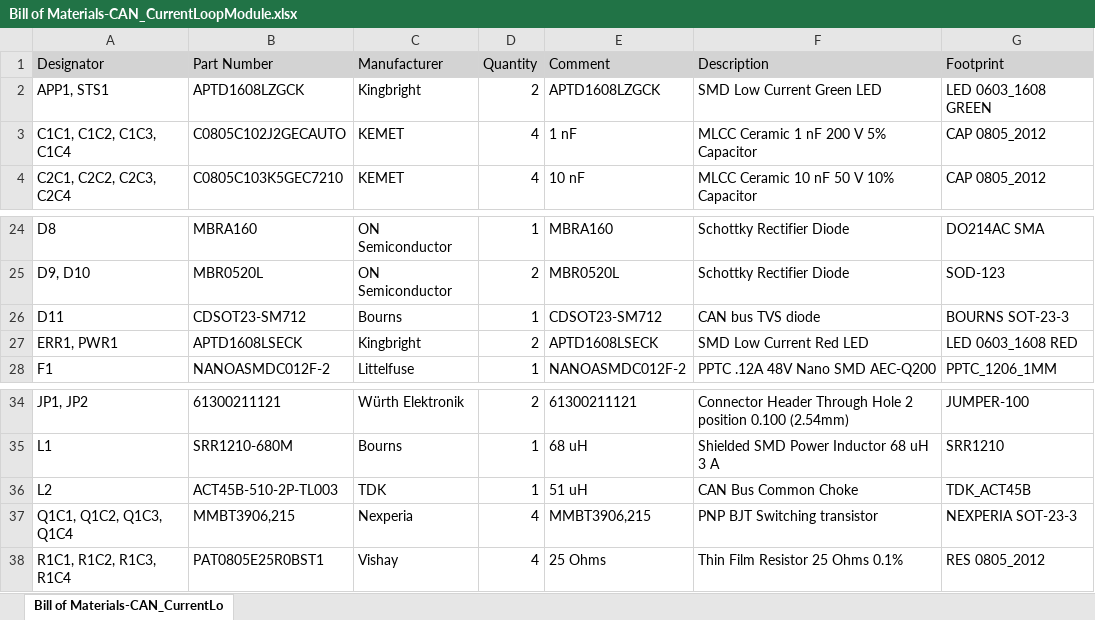
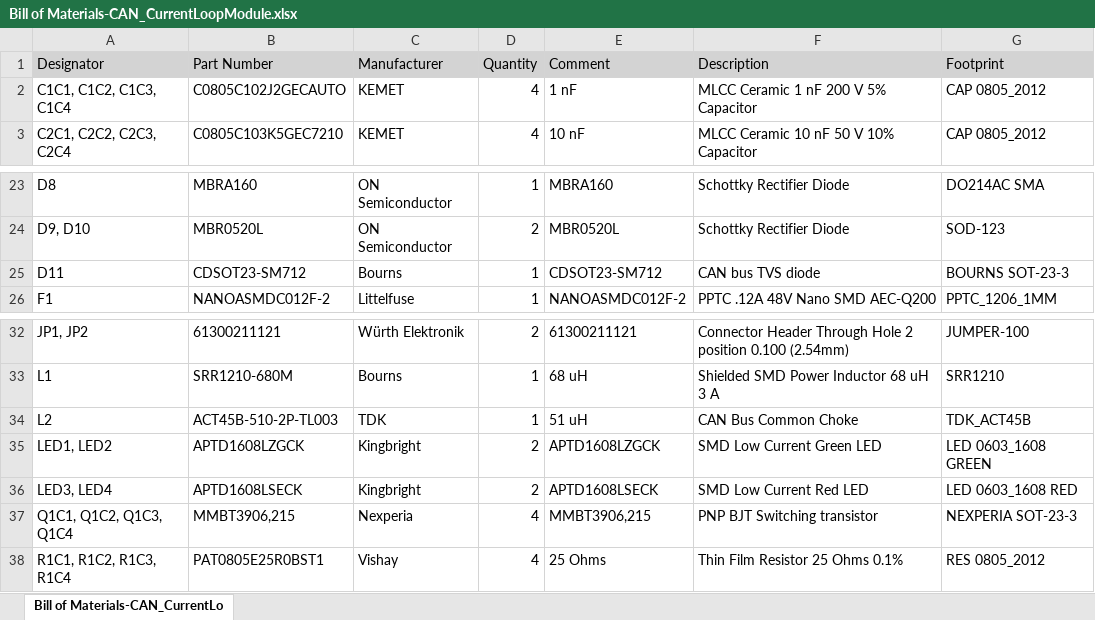
Before and after one commit to pablintino/AnalogIO-CAN-HW, an Excel workbook: Fabrication/BOM/Bill of Materials-CAN_CurrentLoopModule.xlsx, sheet Bill of Materials-CAN_CurrentLo, drawn as a sheet; only a part is shown, gaps mark what is left out; values as stored, in another font and other column widths than the file's, no borders; removed rows and columns are numbered as before the commit, all else as after; the diff names each change by its address in the sheet, - before the commit and + after, or states it on an @@ line.

```diff
--- a/Fabrication/BOM/Bill of Materials-CAN_CurrentLoopModule.xlsx (sheet Bill of Materials-CAN_CurrentLo)
+++ b/Fabrication/BOM/Bill of Materials-CAN_CurrentLoopModule.xlsx (sheet Bill of Materials-CAN_CurrentLo)
-row 2: APP1, STS1 | APTD1608LZGCK | Kingbright | 2 | APTD1608LZGCK | SMD Low Current Green LED | LED 0603_1608 GREEN
-row 27: ERR1, PWR1 | APTD1608LSECK | Kingbright | 2 | APTD1608LSECK | SMD Low Current Red LED | LED 0603_1608 RED
+row 35: LED1, LED2 | APTD1608LZGCK | Kingbright | 2 | APTD1608LZGCK | SMD Low Current Green LED | LED 0603_1608 GREEN
+row 36: LED3, LED4 | APTD1608LSECK | Kingbright | 2 | APTD1608LSECK | SMD Low Current Red LED | LED 0603_1608 RED
```
Also changed, not shown: 26 other files.
